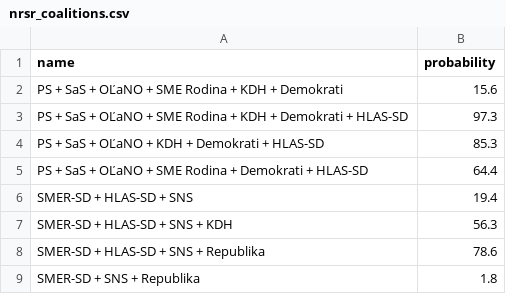
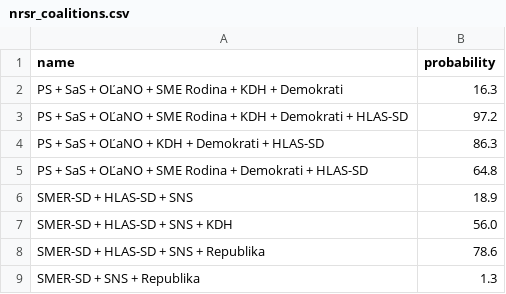
Before and after one commit to michalskop/mandaty-sk-2023, a CSV file: backend/data/nrsr_coalitions.csv, drawn as a sheet.

```diff
--- a/backend/data/nrsr_coalitions.csv
+++ b/backend/data/nrsr_coalitions.csv
@@ -1,9 +1,9 @@
 name,probability
-PS + SaS + OĽaNO + SME Rodina + KDH + Demokrati,15.6
-PS + SaS + OĽaNO + SME Rodina + KDH + Demokrati + HLAS-SD,97.3
-PS + SaS + OĽaNO + KDH + Demokrati + HLAS-SD,85.3
-PS + SaS + OĽaNO + SME Rodina + Demokrati + HLAS-SD,64.4
-SMER-SD + HLAS-SD + SNS,19.4
-SMER-SD + HLAS-SD + SNS + KDH,56.3
+PS + SaS + OĽaNO + SME Rodina + KDH + Demokrati,16.3
+PS + SaS + OĽaNO + SME Rodina + KDH + Demokrati + HLAS-SD,97.2
+PS + SaS + OĽaNO + KDH + Demokrati + HLAS-SD,86.3
+PS + SaS + OĽaNO + SME Rodina + Demokrati + HLAS-SD,64.8
+SMER-SD + HLAS-SD + SNS,18.9
+SMER-SD + HLAS-SD + SNS + KDH,56.0
 SMER-SD + HLAS-SD + SNS + Republika,78.6
-SMER-SD + SNS + Republika,1.8
+SMER-SD + SNS + Republika,1.3
```
Also changed, not shown: backend/data/nrsr_polls_fchart_filtered_around_5_percent.csv, backend/data/nrsr_race_chart.csv, 11 other files.
